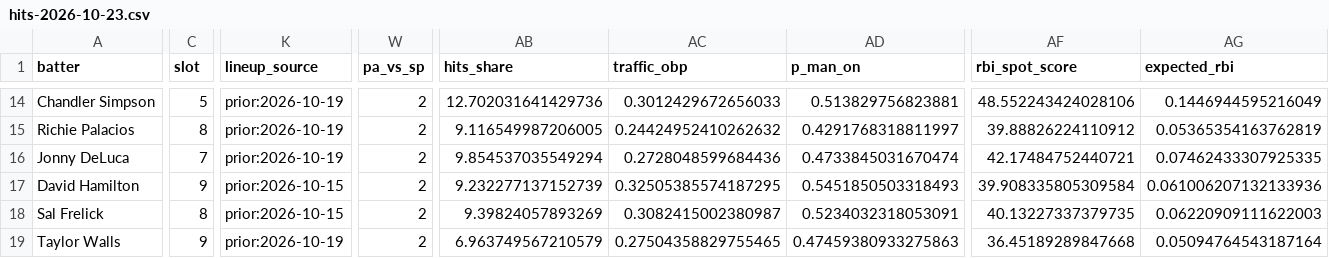
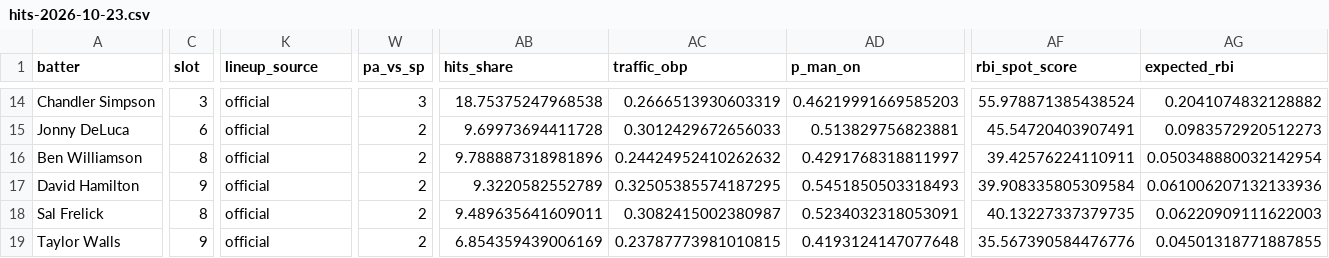
Before and after one commit to Ceezwrld/K-matchup, a CSV file: hits-2026-10-23.csv, drawn as a sheet; only a part is shown, gaps mark what is left out; removed rows and columns are numbered as before the commit, all else as after; rows hold the shown columns only; the diff covers the shown part only; the diff names each change by its address in the sheet, - before the commit and + after, or states it on an @@ line.

```diff
--- a/hits-2026-10-23.csv
+++ b/hits-2026-10-23.csv
-C14 (slot): 5
+C14 (slot): 3
-K14 (lineup_source): prior:2026-10-19
+K14 (lineup_source): official
-W14 (pa_vs_sp): 2
+W14 (pa_vs_sp): 3
-AB14 (hits_share): 12.702031641429736
+AB14 (hits_share): 18.75375247968538
-AC14 (traffic_obp): 0.3012429672656033
+AC14 (traffic_obp): 0.2666513930603319
-AD14 (p_man_on): 0.513829756823881
+AD14 (p_man_on): 0.46219991669585203
-AF14 (rbi_spot_score): 48.552243424028106
+AF14 (rbi_spot_score): 55.978871385438524
-AG14 (expected_rbi): 0.1446944595216049
+AG14 (expected_rbi): 0.2041074832128882
-row 15: Richie Palacios | 8 | prior:2026-10-19 | 2 | 9.116549987206005 | 0.24424952410262632 | 0.4291768318811997 | 39.88826224110912 | 0.05365354163762819
-C15 (slot): 7
+C15 (slot): 6
-K15 (lineup_source): prior:2026-10-19
+K15 (lineup_source): official
-AB15 (hits_share): 9.854537035549294
+AB15 (hits_share): 9.69973694411728
-AC15 (traffic_obp): 0.2728048599684436
+AC15 (traffic_obp): 0.3012429672656033
-AD15 (p_man_on): 0.4733845031670474
+AD15 (p_man_on): 0.513829756823881
-AF15 (rbi_spot_score): 42.17484752440721
+AF15 (rbi_spot_score): 45.54720403907491
-AG15 (expected_rbi): 0.07462433307925335
+AG15 (expected_rbi): 0.0983572920512273
+row 16: Ben Williamson | 8 | official | 2 | 9.788887318981896 | 0.24424952410262632 | 0.4291768318811997 | 39.42576224110911 | 0.050348880032142954
-K17:K18 (lineup_source): prior:2026-10-15
+K17:K18 (lineup_source): official
-AB17 (hits_share): 9.232277137152739
+AB17 (hits_share): 9.3220582552789
-AB18 (hits_share): 9.39824057893269
+AB18 (hits_share): 9.489635641609011
-K19 (lineup_source): prior:2026-10-19
+K19 (lineup_source): official
-AB19 (hits_share): 6.963749567210579
+AB19 (hits_share): 6.854359439006169
-AC19 (traffic_obp): 0.27504358829755465
+AC19 (traffic_obp): 0.23787773981010815
-AD19 (p_man_on): 0.47459380933275863
+AD19 (p_man_on): 0.4193124147077648
-AF19 (rbi_spot_score): 36.45189289847668
+AF19 (rbi_spot_score): 35.567390584476776
-AG19 (expected_rbi): 0.05094764543187164
+AG19 (expected_rbi): 0.04501318771887855
```
Also changed, not shown: 89 edited cells elsewhere in this file, rankings-2026-10-23.csv, 13 other files.
